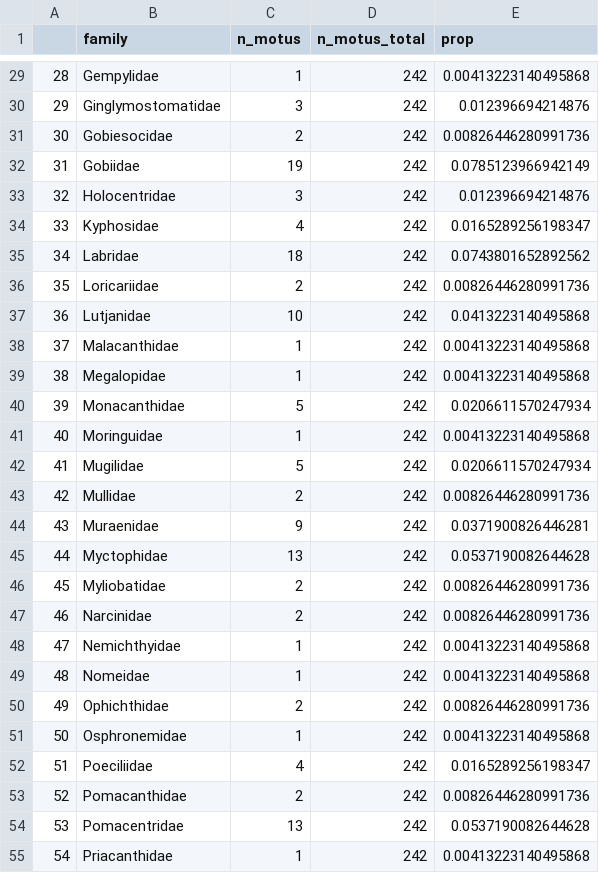
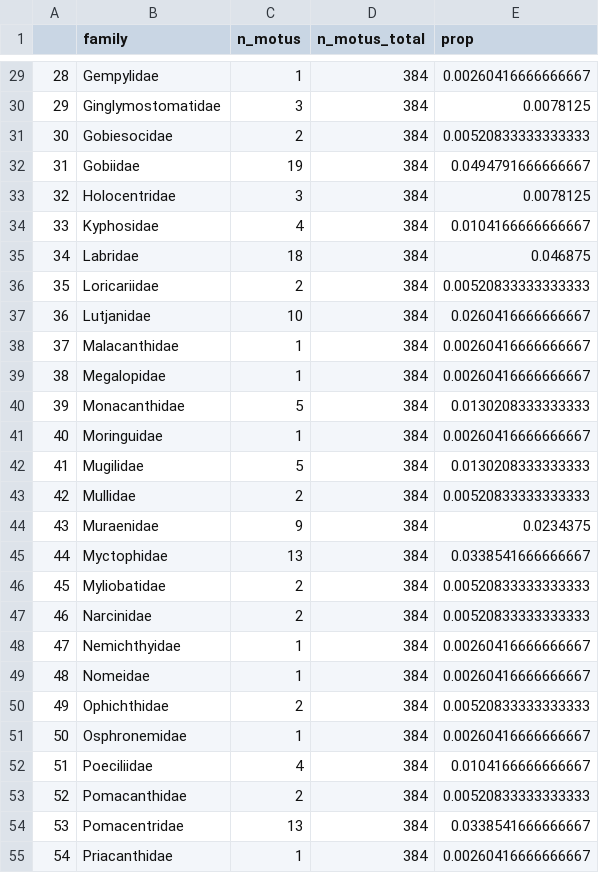
Before and after one commit to virginiemarques/Global_eDNA, a CSV file: outputs/05_family_proportion/02_based_on_species_presence/per region/family_proportion_caribbean.csv, drawn as a sheet; only a part is shown, gaps mark what is left out; the diff covers the shown part only.

```diff
--- a/outputs/05_family_proportion/02_based_on_species_presence/per region/family_proportion_caribbean.csv
+++ b/outputs/05_family_proportion/02_based_on_species_presence/per region/family_proportion_caribbean.csv
@@ -29,27 +29,27 @@
-"28","Gempylidae",1,242,0.00413223140495868
-"29","Ginglymostomatidae",3,242,0.012396694214876
-"30","Gobiesocidae",2,242,0.00826446280991736
-"31","Gobiidae",19,242,0.0785123966942149
-"32","Holocentridae",3,242,0.012396694214876
-"33","Kyphosidae",4,242,0.0165289256198347
-"34","Labridae",18,242,0.0743801652892562
-"35","Loricariidae",2,242,0.00826446280991736
-"36","Lutjanidae",10,242,0.0413223140495868
-"37","Malacanthidae",1,242,0.00413223140495868
-"38","Megalopidae",1,242,0.00413223140495868
-"39","Monacanthidae",5,242,0.0206611570247934
-"40","Moringuidae",1,242,0.00413223140495868
-"41","Mugilidae",5,242,0.0206611570247934
-"42","Mullidae",2,242,0.00826446280991736
-"43","Muraenidae",9,242,0.0371900826446281
-"44","Myctophidae",13,242,0.0537190082644628
-"45","Myliobatidae",2,242,0.00826446280991736
-"46","Narcinidae",2,242,0.00826446280991736
-"47","Nemichthyidae",1,242,0.00413223140495868
-"48","Nomeidae",1,242,0.00413223140495868
-"49","Ophichthidae",2,242,0.00826446280991736
-"50","Osphronemidae",1,242,0.00413223140495868
-"51","Poeciliidae",4,242,0.0165289256198347
-"52","Pomacanthidae",2,242,0.00826446280991736
-"53","Pomacentridae",13,242,0.0537190082644628
-"54","Priacanthidae",1,242,0.00413223140495868
+"28","Gempylidae",1,384,0.00260416666666667
+"29","Ginglymostomatidae",3,384,0.0078125
+"30","Gobiesocidae",2,384,0.00520833333333333
+"31","Gobiidae",19,384,0.0494791666666667
+"32","Holocentridae",3,384,0.0078125
+"33","Kyphosidae",4,384,0.0104166666666667
+"34","Labridae",18,384,0.046875
+"35","Loricariidae",2,384,0.00520833333333333
+"36","Lutjanidae",10,384,0.0260416666666667
+"37","Malacanthidae",1,384,0.00260416666666667
+"38","Megalopidae",1,384,0.00260416666666667
+"39","Monacanthidae",5,384,0.0130208333333333
+"40","Moringuidae",1,384,0.00260416666666667
+"41","Mugilidae",5,384,0.0130208333333333
+"42","Mullidae",2,384,0.00520833333333333
+"43","Muraenidae",9,384,0.0234375
+"44","Myctophidae",13,384,0.0338541666666667
+"45","Myliobatidae",2,384,0.00520833333333333
+"46","Narcinidae",2,384,0.00520833333333333
+"47","Nemichthyidae",1,384,0.00260416666666667
+"48","Nomeidae",1,384,0.00260416666666667
+"49","Ophichthidae",2,384,0.00520833333333333
+"50","Osphronemidae",1,384,0.00260416666666667
+"51","Poeciliidae",4,384,0.0104166666666667
+"52","Pomacanthidae",2,384,0.00520833333333333
+"53","Pomacentridae",13,384,0.0338541666666667
+"54","Priacanthidae",1,384,0.00260416666666667
```
Also changed, not shown: 76 edited cells elsewhere in this file, 15 other files.
